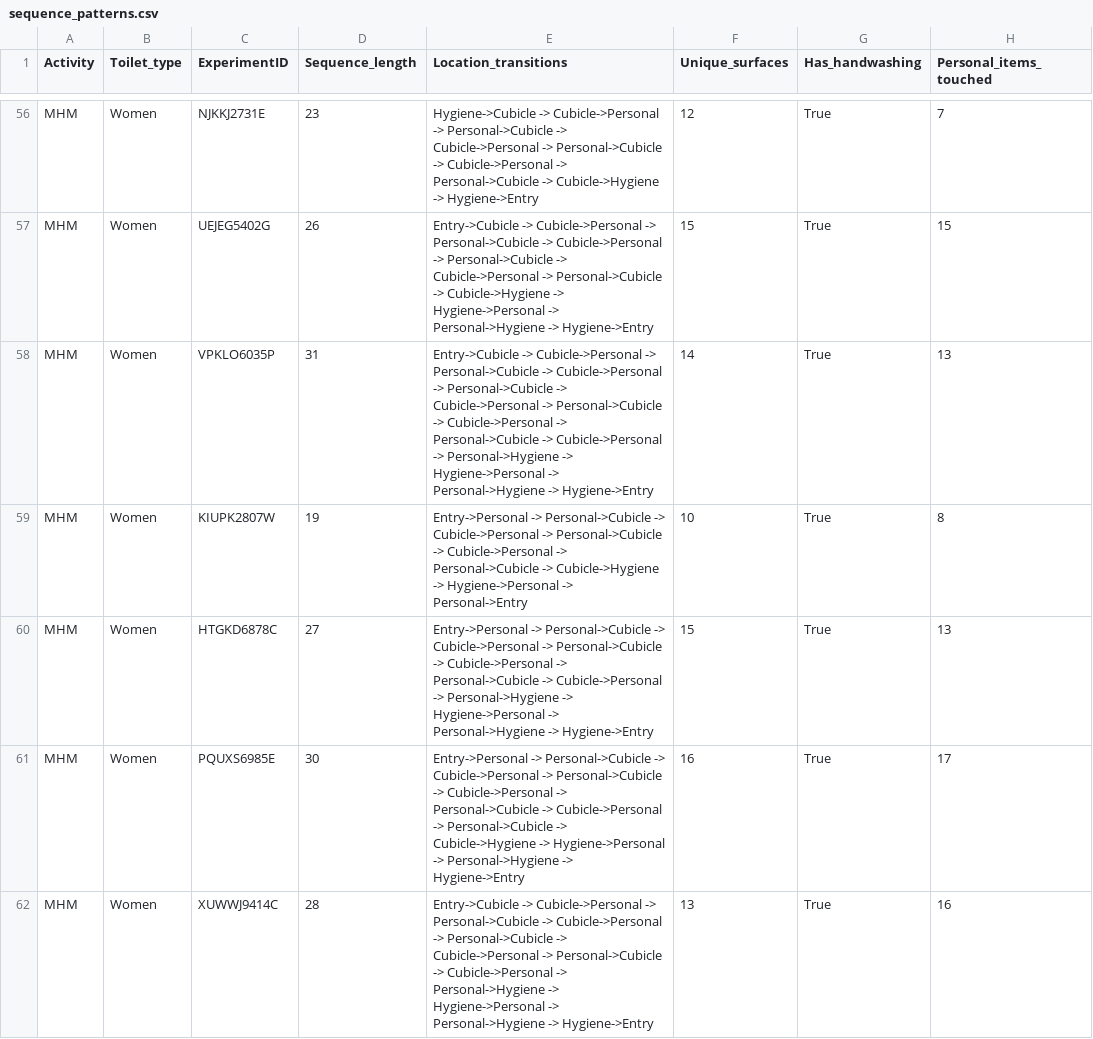
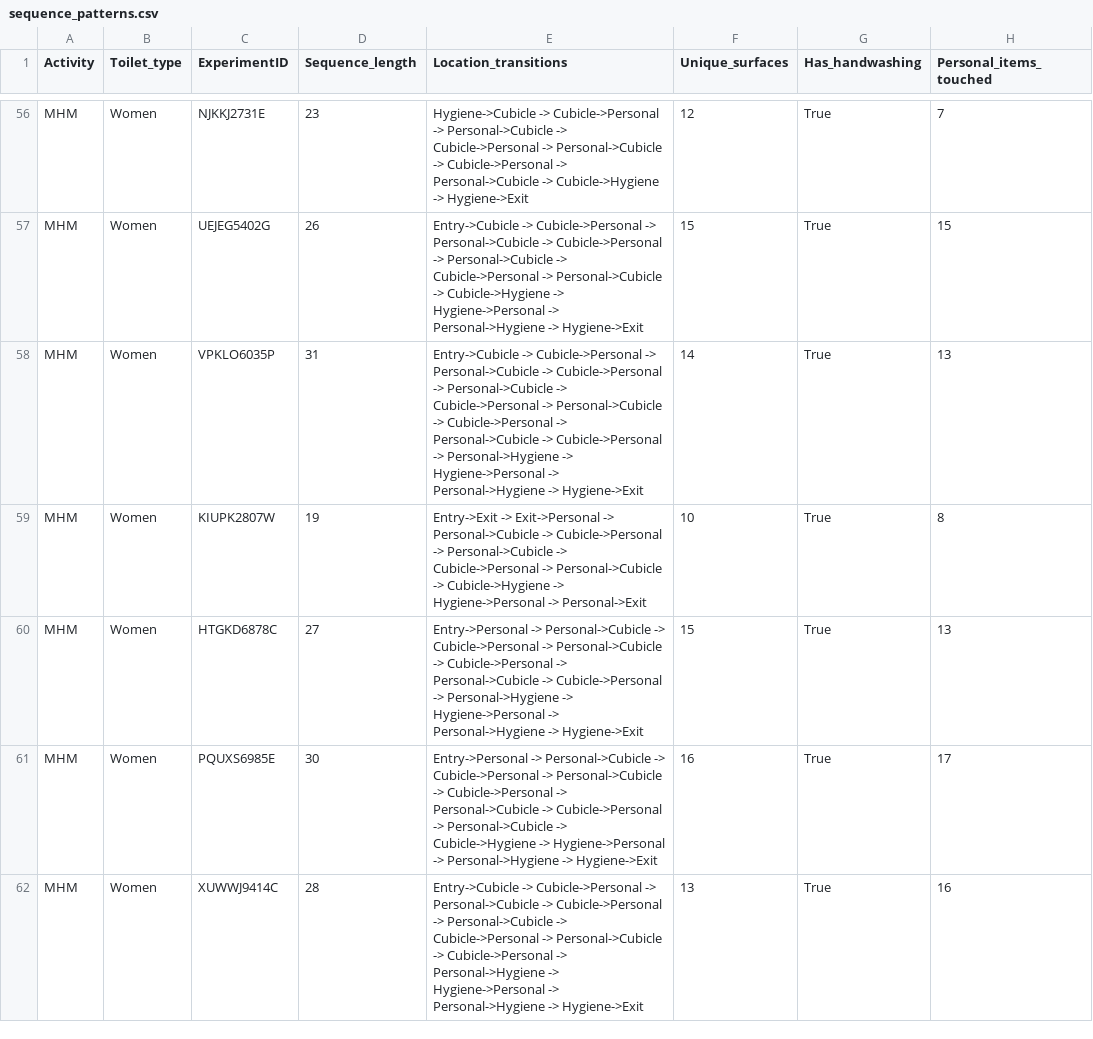
Before and after one commit to MarcoFelipeKing/toilet_observations, a CSV file: contacts/code/sequence_patterns.csv, drawn as a sheet; only a part is shown, gaps mark what is left out; the diff covers the shown part only; the diff names each change by its address in the sheet, - before the commit and + after, or states it on an @@ line.

```diff
--- a/contacts/code/sequence_patterns.csv
+++ b/contacts/code/sequence_patterns.csv
-E56 (Location_transitions): …Cubicle->Hygiene -> Hygiene->Entry
+E56 (Location_transitions): …Cubicle->Hygiene -> Hygiene->Exit
-E57 (Location_transitions): …Personal->Hygiene -> Hygiene->Entry
+E57 (Location_transitions): …Personal->Hygiene -> Hygiene->Exit
-E58 (Location_transitions): …Personal->Hygiene -> Hygiene->Entry
+E58 (Location_transitions): …Personal->Hygiene -> Hygiene->Exit
-E59 (Location_transitions): Entry->Personal -> Personal->Cubicle -> Cubicle->Personal -> Personal->Cubicle -> Cubicle->Personal -> Personal->Cubicle -> Cubicle->Hygiene -> Hygiene->Personal -> Personal->Entry
+E59 (Location_transitions): Entry->Exit -> Exit->Personal -> Personal->Cubicle -> Cubicle->Personal -> Personal->Cubicle -> Cubicle->Personal -> Personal->Cubicle -> Cubicle->Hygiene -> Hygiene->Personal -> Personal->Exit
-E60 (Location_transitions): …Personal->Hygiene -> Hygiene->Entry
+E60 (Location_transitions): …Personal->Hygiene -> Hygiene->Exit
-E61 (Location_transitions): …Personal->Hygiene -> Hygiene->Entry
+E61 (Location_transitions): …Personal->Hygiene -> Hygiene->Exit
-E62 (Location_transitions): …Personal->Hygiene -> Hygiene->Entry
+E62 (Location_transitions): …Personal->Hygiene -> Hygiene->Exit
```
Also changed, not shown: 96 edited cells elsewhere in this file, 53 other files.
